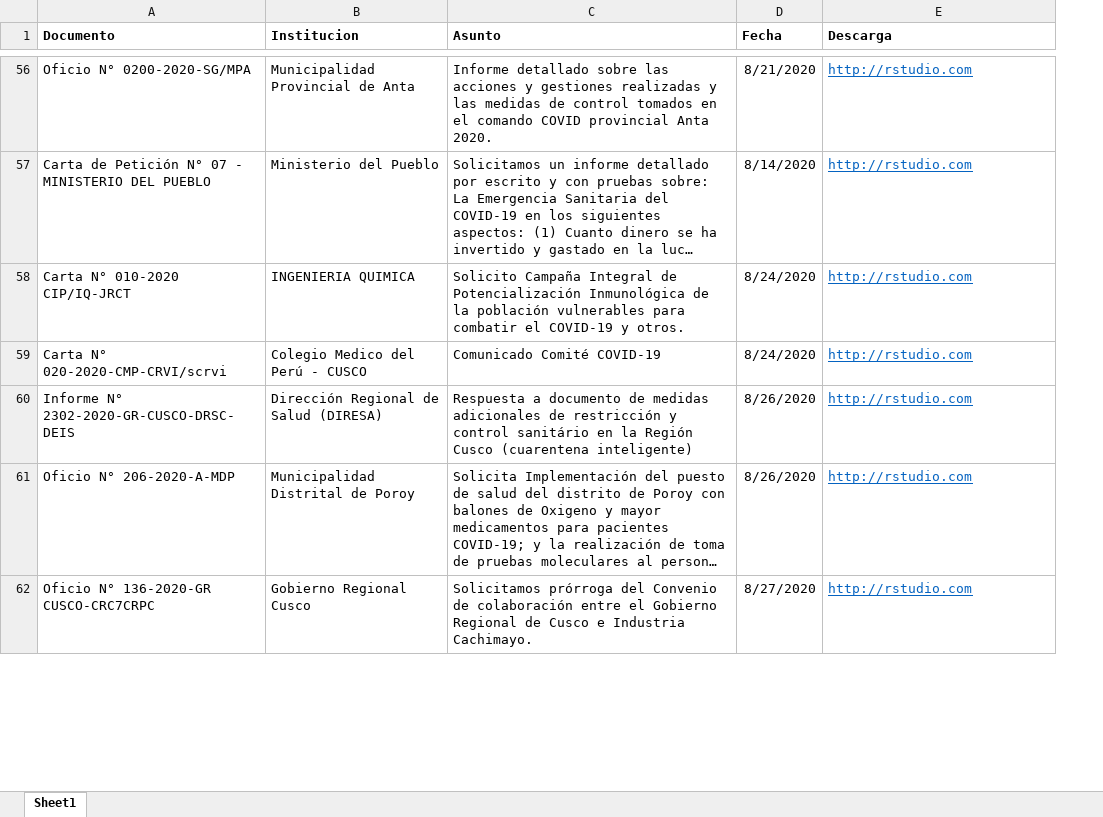
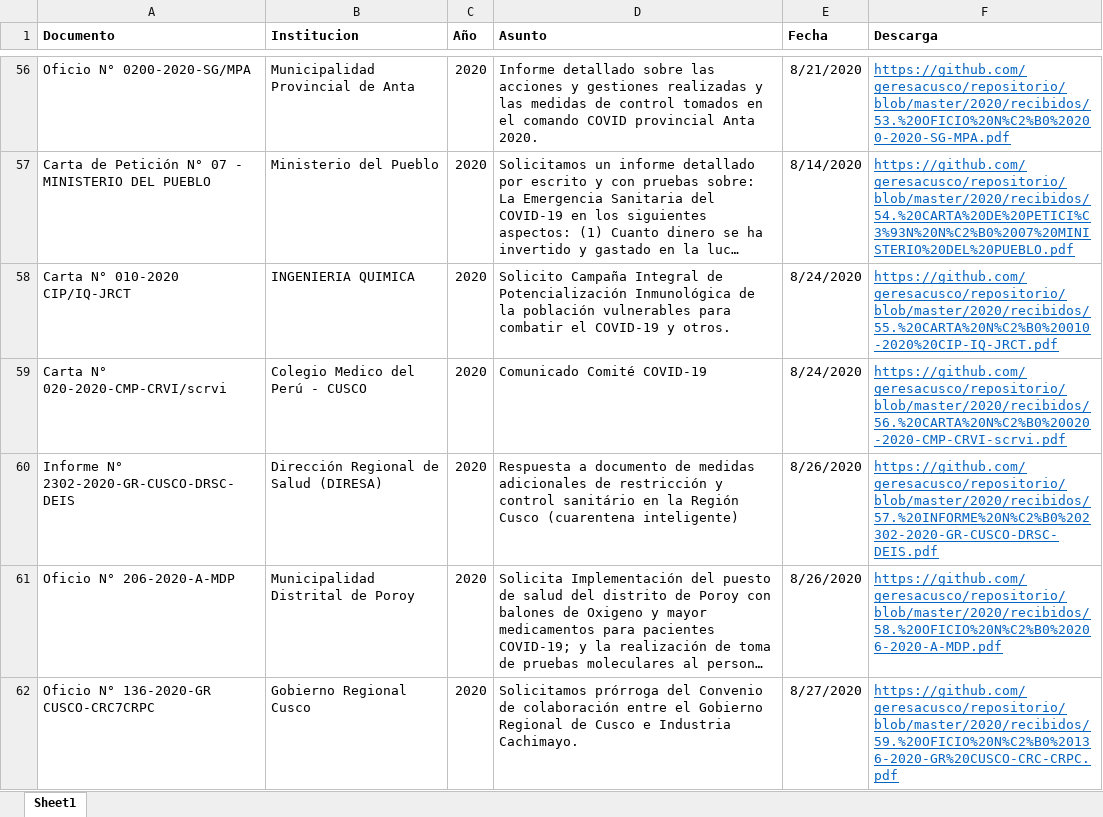
Before and after one commit to geresacusco/repositorio, an Excel workbook: tabla_recibidos.xlsx, sheet Sheet1, drawn as a sheet; only a part is shown, gaps mark what is left out; long unchanged cells end in …; values as stored, in another font and other column widths than the file's, no borders; addresses are those after the commit; the diff covers the shown part only; the diff names each change by its address in the sheet, - before the commit and + after, or states it on an @@ line.

```diff
--- a/tabla_recibidos.xlsx (sheet Sheet1)
+++ b/tabla_recibidos.xlsx (sheet Sheet1)
+column C (Año), rows 56-62: all 2020
-F56 (Descarga): http://rstudio.com
+F56 (Descarga): https://github.com/geresacusco/repositorio/blob/master/2020/recibidos/53.%20OFICIO%20N%C2%B0%20200-2020-SG-MPA.pdf
-F57 (Descarga): http://rstudio.com
+F57 (Descarga): https://github.com/geresacusco/repositorio/blob/master/2020/recibidos/54.%20CARTA%20DE%20PETICI%C3%93N%20N%C2%B0%2007%20MINISTERIO%20DEL%20PUEBLO.pdf
-F58 (Descarga): http://rstudio.com
+F58 (Descarga): https://github.com/geresacusco/repositorio/blob/master/2020/recibidos/55.%20CARTA%20N%C2%B0%20010-2020%20CIP-IQ-JRCT.pdf
-F59 (Descarga): http://rstudio.com
+F59 (Descarga): https://github.com/geresacusco/repositorio/blob/master/2020/recibidos/56.%20CARTA%20N%C2%B0%20020-2020-CMP-CRVI-scrvi.pdf
-F60 (Descarga): http://rstudio.com
+F60 (Descarga): https://github.com/geresacusco/repositorio/blob/master/2020/recibidos/57.%20INFORME%20N%C2%B0%202302-2020-GR-CUSCO-DRSC-DEIS.pdf
-F61 (Descarga): http://rstudio.com
+F61 (Descarga): https://github.com/geresacusco/repositorio/blob/master/2020/recibidos/58.%20OFICIO%20N%C2%B0%20206-2020-A-MDP.pdf
-F62 (Descarga): http://rstudio.com
+F62 (Descarga): https://github.com/geresacusco/repositorio/blob/master/2020/recibidos/59.%20OFICIO%20N%C2%B0%20136-2020-GR%20CUSCO-CRC-CRPC.pdf
```
Also changed, not shown: 21 added rows and 144 edited cells elsewhere in this sheet, 1 other file.
